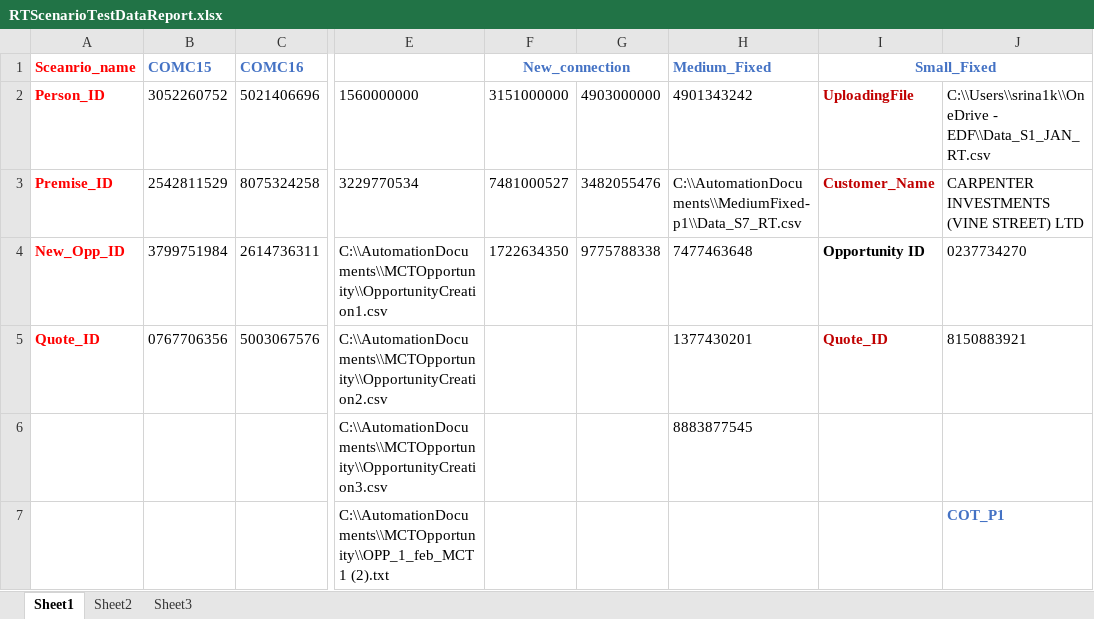
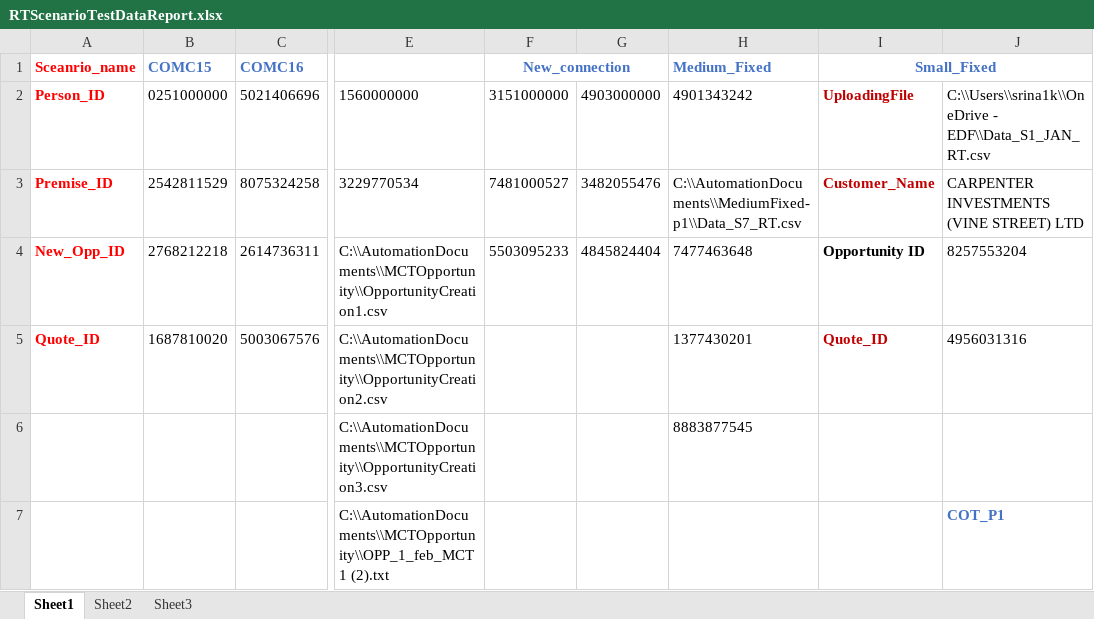
Before and after one commit to srina1k/C2MUpGradeAutomation, an Excel workbook: src/main/java/Resources/RTScenarioTestDataReport.xlsx, sheet Sheet1, drawn as a sheet; only a part is shown, gaps mark what is left out; values as stored, in another font and other column widths than the file's, no borders; the diff names each change by its address in the sheet, - before the commit and + after, or states it on an @@ line.

```diff
--- a/src/main/java/Resources/RTScenarioTestDataReport.xlsx (sheet Sheet1)
+++ b/src/main/java/Resources/RTScenarioTestDataReport.xlsx (sheet Sheet1)
-B2 (COMC15): 3052260752
+B2 (COMC15): 0251000000
-B4 (COMC15): 3799751984
+B4 (COMC15): 2768212218
-F4 (New_connection): 1722634350
+F4 (New_connection): 5503095233
-G4: 9775788338
+G4: 4845824404
-J4: 0237734270
+J4: 8257553204
-B5 (COMC15): 0767706356
+B5 (COMC15): 1687810020
-J5: 8150883921
+J5: 4956031316
```
Also changed, not shown: 11 other files.
